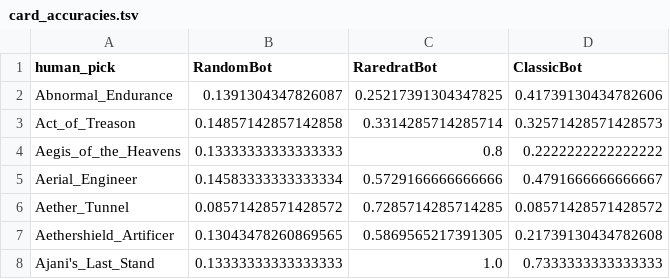
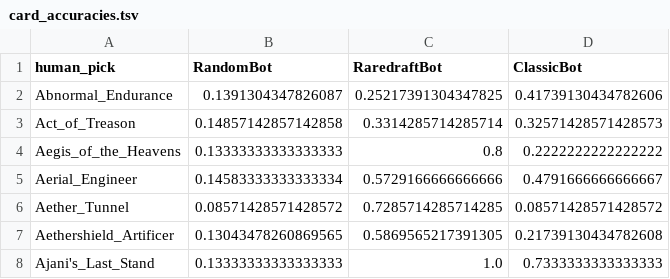
Before and after one commit to khakhalin/MTG, a TSV file: bots/card_accuracies.tsv, drawn as a sheet; only a part is shown.

```diff
--- a/bots/card_accuracies.tsv
+++ b/bots/card_accuracies.tsv
@@ -1,2 +1,2 @@
-human_pick	RandomBot	RaredratBot	ClassicBot
+human_pick	RandomBot	RaredraftBot	ClassicBot
 Abnormal_Endurance	0.1391304347826087	0.25217391304347825	0.41739130434782606
```
Also changed, not shown: bots/exact_correct.tsv, bots/fuzzy_correct.tsv, 5 other files.
